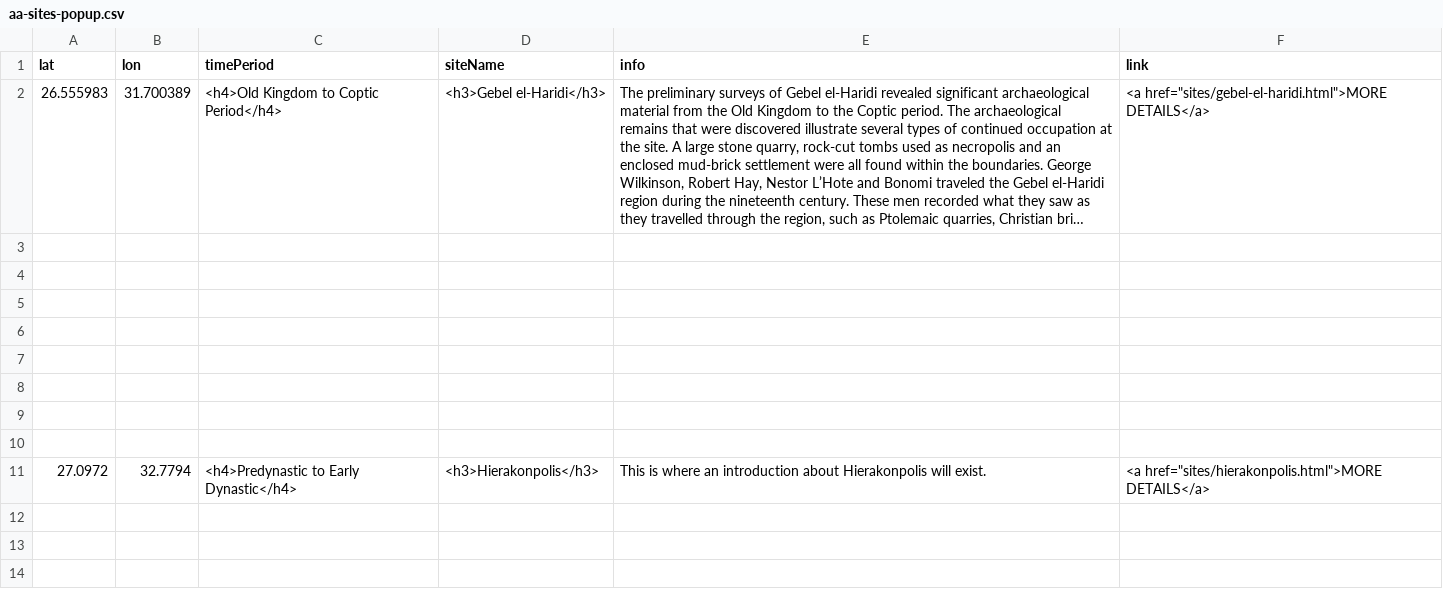
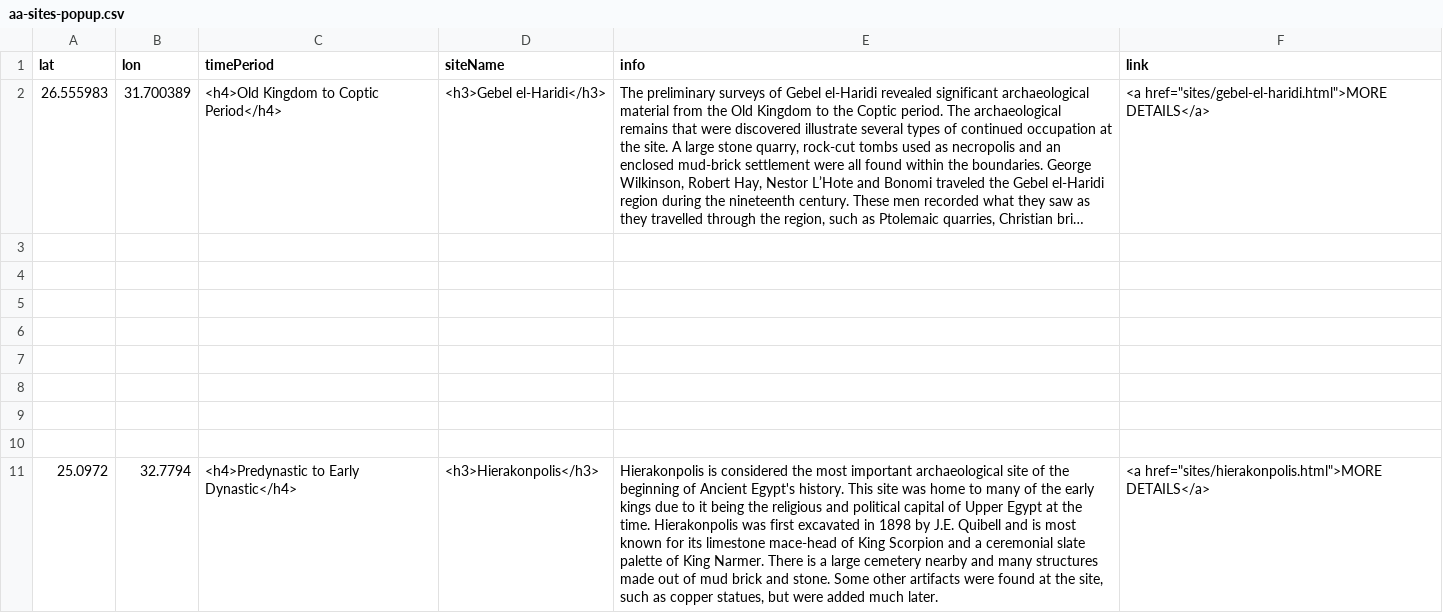
Before and after one commit to msu-anthropology/daea-fs14, a CSV file: sites/aa-sites-popup.csv, drawn as a sheet; long unchanged cells end in …; the diff names each change by its address in the sheet, - before the commit and + after, or states it on an @@ line.

Commit message:
final

```diff
--- a/sites/aa-sites-popup.csv
+++ b/sites/aa-sites-popup.csv
-A11 (lat): 27.0972
+A11 (lat): 25.0972
-E11 (info): This is where an introduction about Hierakonpolis will exist.
+E11 (info): Hierakonpolis is considered the most important archaeological site of the beginning of Ancient Egypt's history. This site was home to many of the early kings due to it being the religious and political capital of Upper Egypt at the time. Hierakonpolis was first excavated in 1898 by J.E. Quibell and is most known for its limestone mace-head of King Scorpion and a ceremonial slate palette of King Narmer. There is a large cemetery nearby and many structures made out of mud brick and stone. Some other artifacts were found at the site, such as copper statues, but were added much later.
```
